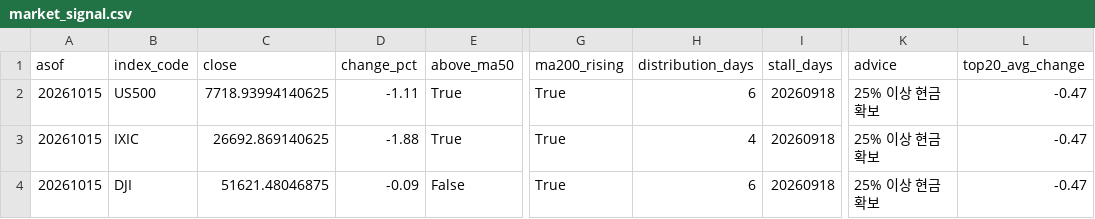
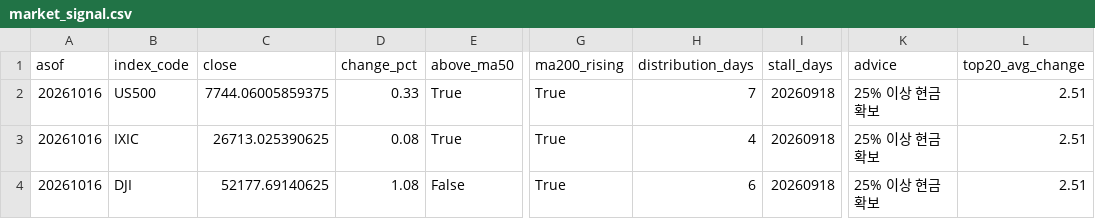
Before and after one commit to curry1004angel/us-stock-data, a CSV file: data/screener/market_signal.csv, drawn as a sheet; only a part is shown, gaps mark what is left out; the diff names each change by its address in the sheet, - before the commit and + after, or states it on an @@ line.

```diff
--- a/data/screener/market_signal.csv
+++ b/data/screener/market_signal.csv
-A2:A4 (asof): 20261015
+A2:A4 (asof): 20261016
-C2 (close): 7718.93994140625
+C2 (close): 7744.06005859375
-D2 (change_pct): -1.11
+D2 (change_pct): 0.33
-H2 (distribution_days): 6
+H2 (distribution_days): 7
-L2:L4 (top20_avg_change): -0.47
+L2:L4 (top20_avg_change): 2.51
-C3 (close): 26692.869140625
+C3 (close): 26713.025390625
-D3 (change_pct): -1.88
+D3 (change_pct): 0.08
-C4 (close): 51621.48046875
+C4 (close): 52177.69140625
-D4 (change_pct): -0.09
+D4 (change_pct): 1.08
```
Also changed, not shown: data/screener/results.csv, 5 other files.
